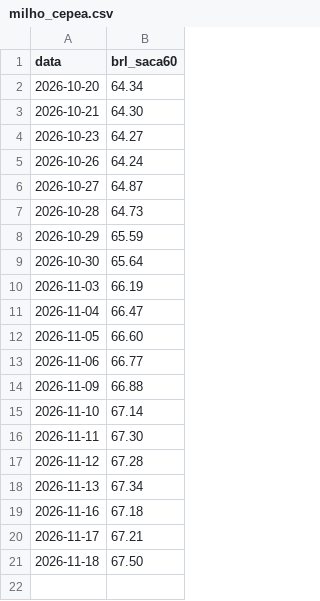
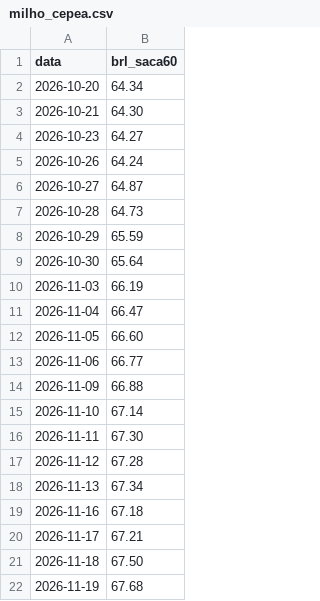
Before and after one commit to carlosemichelon/binmarket, a CSV file: data/fontes/milho_cepea.csv, drawn as a sheet; the diff names each change by its address in the sheet, - before the commit and + after, or states it on an @@ line.

```diff
--- a/data/fontes/milho_cepea.csv
+++ b/data/fontes/milho_cepea.csv
+row 22: 2026-11-19 | 67.68
```
Also changed, not shown: 2 other files.
